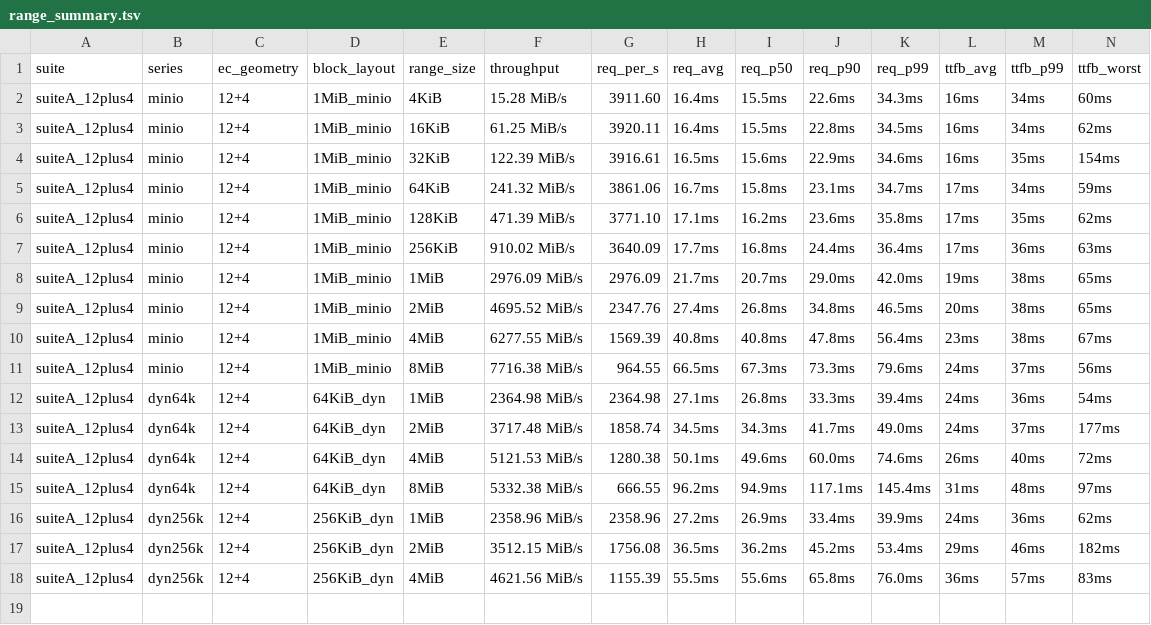
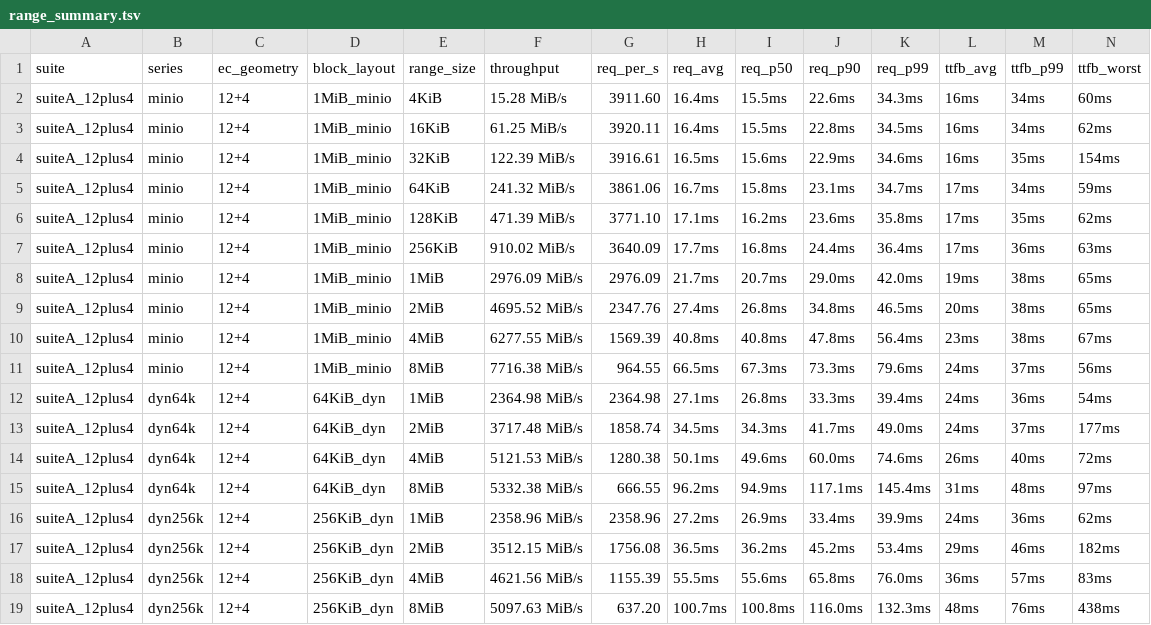
Before and after one commit to marshawcoco/rustfs, a TSV file: range_summary.tsv, drawn as a sheet; the diff names each change by its address in the sheet, - before the commit and + after, or states it on an @@ line.

Commit message:
bench(i5-gap): suiteA_12plus4 dyn256k range=8MiB

```diff
--- a/range_summary.tsv
+++ b/range_summary.tsv
+row 19: suiteA_12plus4 | dyn256k | 12+4 | 256KiB_dyn | 8MiB | 5097.63 MiB/s | 637.20 | 100.7ms | 100.8ms | 116.0ms | 132.3ms | 48ms | 76ms | 438ms
```
Also changed, not shown: 4 other files.
